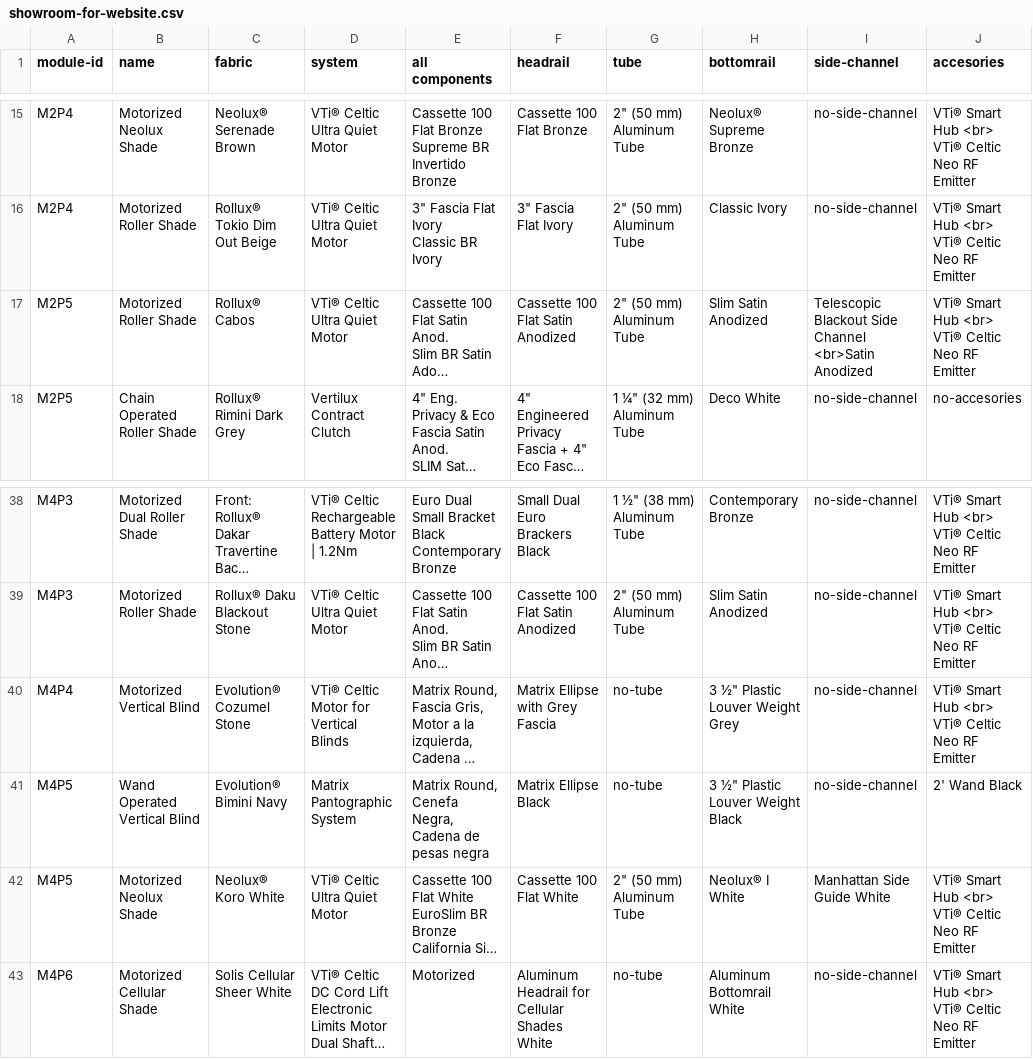
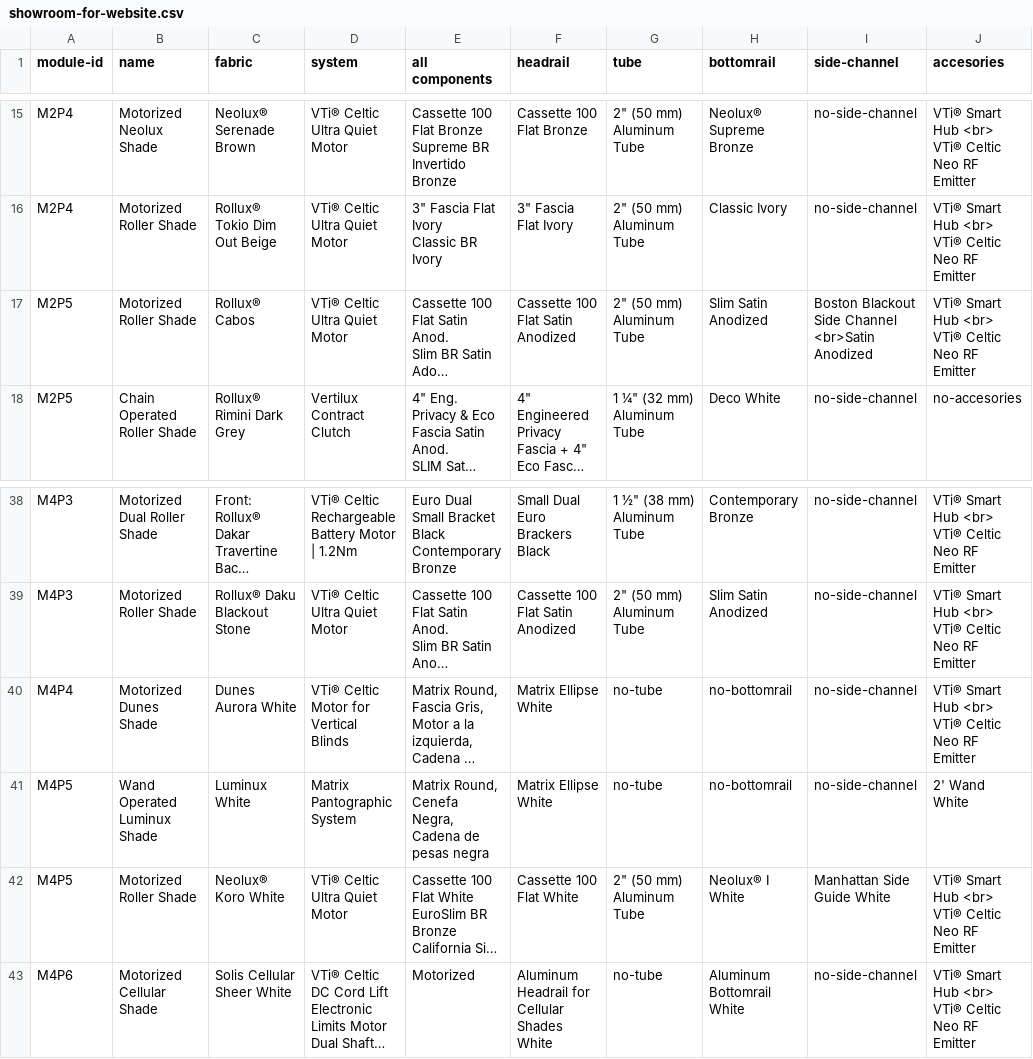
Before and after one commit to vertilux/showroom, a CSV file: _data/showroom-for-website.csv, drawn as a sheet; only a part is shown, gaps mark what is left out; long unchanged cells end in …; the diff names each change by its address in the sheet, - before the commit and + after, or states it on an @@ line.

Commit message:
Updated M4P4 and M4P5

```diff
--- a/_data/showroom-for-website.csv
+++ b/_data/showroom-for-website.csv
-I17 (side-channel): Telescopic Blackout Side…
+I17 (side-channel): Boston Blackout Side…
-B40 (name): Motorized Vertical Blind
+B40 (name): Motorized Dunes Shade
-C40 (fabric): Evolution® Cozumel Stone
+C40 (fabric): Dunes Aurora White
-F40 (headrail): Matrix Ellipse with Grey Fascia
+F40 (headrail): Matrix Ellipse White
-H40 (bottomrail): 3 ½" Plastic Louver Weight Grey
+H40 (bottomrail): no-bottomrail
-B41 (name): Wand Operated Vertical Blind
+B41 (name): Wand Operated Luminux Shade
-C41 (fabric): Evolution® Bimini Navy
+C41 (fabric): Luminux White
-F41 (headrail): Matrix Ellipse Black
+F41 (headrail): Matrix Ellipse White
-H41 (bottomrail): 3 ½" Plastic Louver Weight Black
+H41 (bottomrail): no-bottomrail
-J41 (accesories): 2' Wand Black
+J41 (accesories): 2' Wand White
-B42 (name): Motorized Neolux Shade
+B42 (name): Motorized Roller Shade
```
